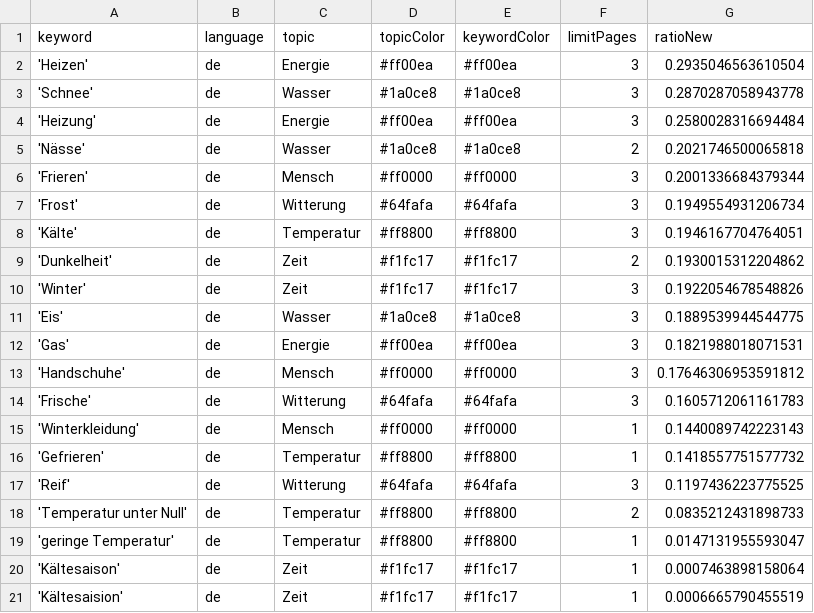
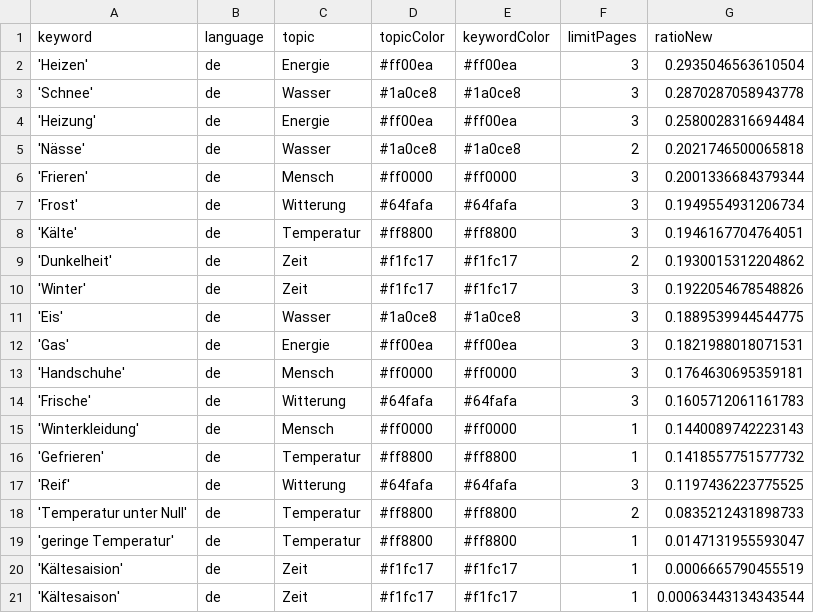
Before and after one commit to svpblank1/winterIsComing2, a CSV file: keywords.csv, drawn as a sheet.

Commit message:
Commit from GitHub Actions (harvest:0.0)

```diff
--- a/keywords.csv
+++ b/keywords.csv
@@ -12,3 +12,3 @@ keyword,language,topic,topicColor,keywordColor,limitPages,ratioNew
 'Gas',de,Energie,#ff00ea,#ff00ea,3,0.1821988018071531
-'Handschuhe',de,Mensch,#ff0000,#ff0000,3,0.17646306953591812
+'Handschuhe',de,Mensch,#ff0000,#ff0000,3,0.1764630695359181
 'Frische',de,Witterung,#64fafa,#64fafa,3,0.1605712061161783
@@ -19,3 +19,3 @@ keyword,language,topic,topicColor,keywordColor,limitPages,ratioNew
 'geringe Temperatur',de,Temperatur,#ff8800,#ff8800,1,0.0147131955593047
-'Kältesaison',de,Zeit,#f1fc17,#f1fc17,1,0.0007463898158064
 'Kältesaision',de,Zeit,#f1fc17,#f1fc17,1,0.0006665790455519
+'Kältesaison',de,Zeit,#f1fc17,#f1fc17,1,0.00063443134343544
```
